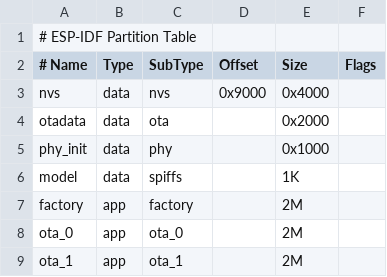
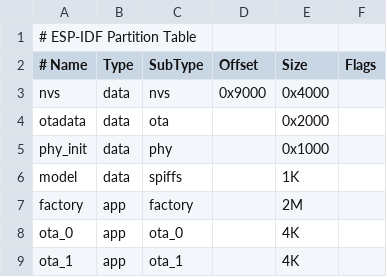
Before and after one commit to pvginkel/Intercom, a CSV file: partitions.csv, drawn as a sheet.

```diff
--- a/partitions.csv
+++ b/partitions.csv
@@ -7,3 +7,3 @@ model,    data, spiffs,  ,        1K,
 factory,  app,  factory, ,        2M,
-ota_0,    app,  ota_0,   ,        2M,
-ota_1,    app,  ota_1,   ,        2M,
+ota_0,    app,  ota_0,   ,        4K,
+ota_1,    app,  ota_1,   ,        4K,
```
Also changed, not shown: 22 other files.
